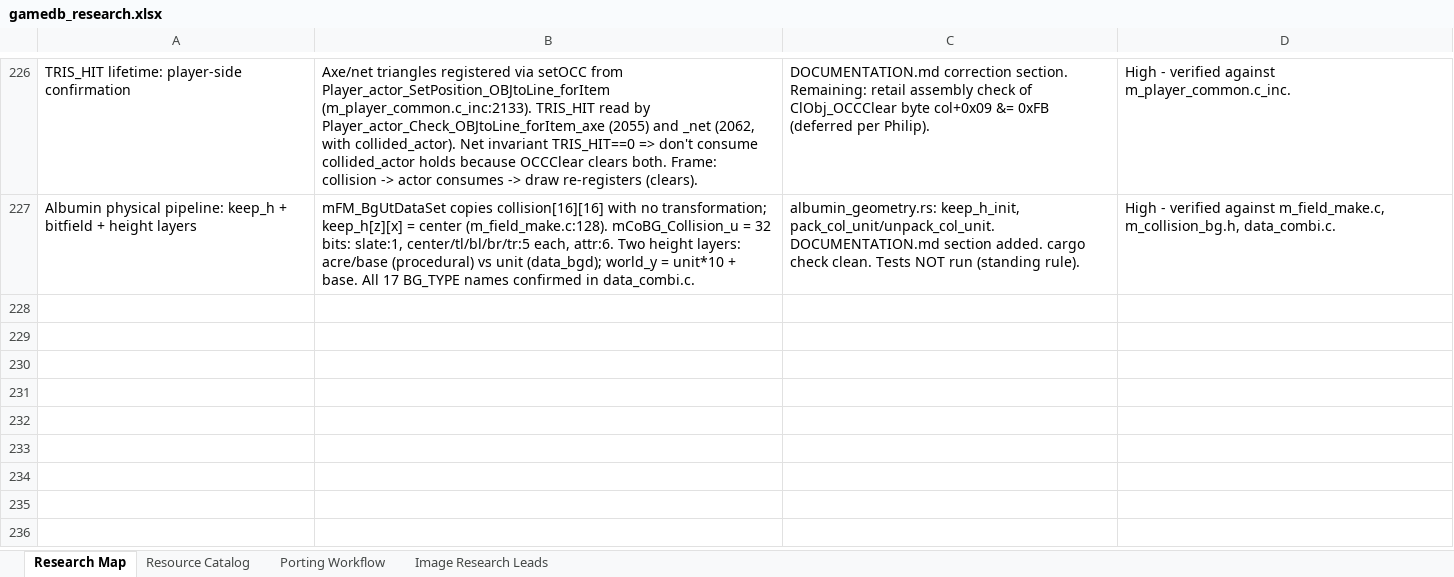
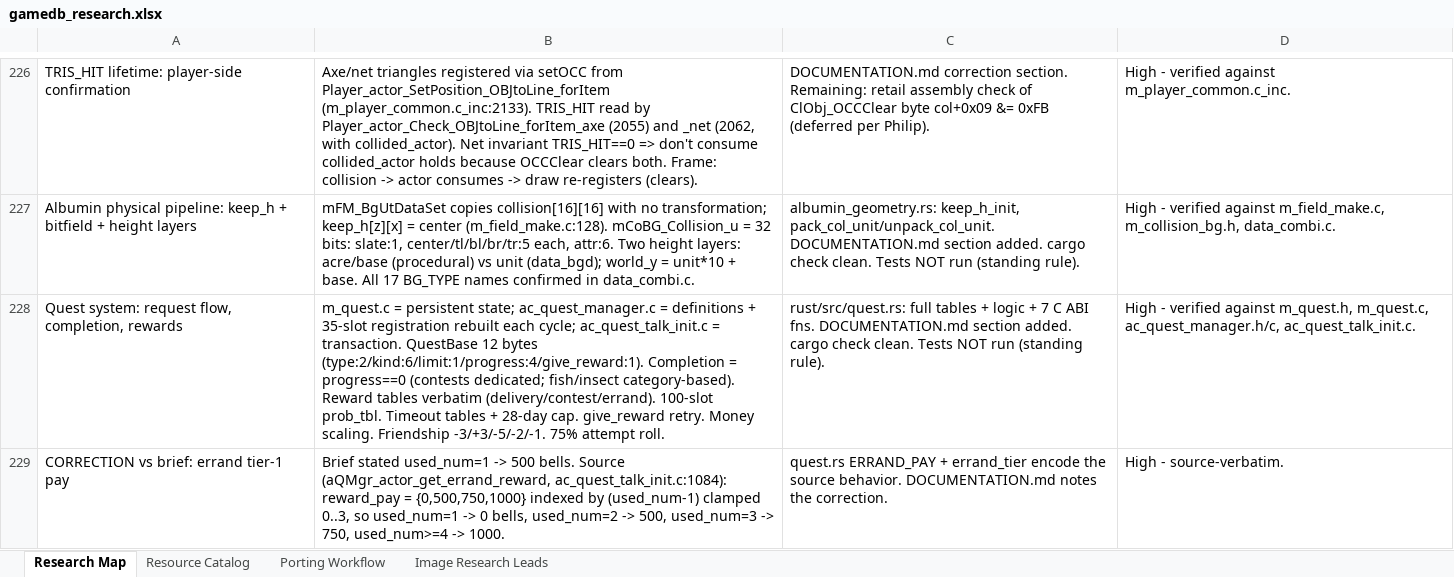
Before and after one commit to himan1372/rustimal-crossing, an Excel workbook: gamedb_research.xlsx, sheet Research Map, drawn as a sheet; only a part is shown, gaps mark what is left out; values as stored, in another font and other column widths than the file's, no borders; the diff names each change by its address in the sheet, - before the commit and + after, or states it on an @@ line.

Commit message:
Quest system: request flow, completion, rewards (quest.rs)
- QuestBase, type/kind/reward enums, 35-slot registration.
- Verbatim reward tables (delivery/contest/errand) + 100-slot
  prob_tbl selection; timeout tables; give_reward retry;
  contest completion matrix; money scaling; friendship effects.
- Correction vs brief: errand used_num=1 pays 0 (not 500).
- C ABI: 7 entry points.
- Docs: DOCUMENTATION.md section; workbook rows 228-229.
- cargo check --lib clean. Tests not run.

```diff
--- a/gamedb_research.xlsx (sheet Research Map)
+++ b/gamedb_research.xlsx (sheet Research Map)
+row 228: Quest system: request flow, completion, rewards | m_quest.c = persistent state; ac_quest_manager.c = definitions + 35-slot registration rebuilt each cycle; ac_quest_talk_init.c = transaction. QuestBase 12 bytes (type:2/kind:6/limit:1/progress:4/give_reward:1). Completion = progress==0 (contests dedicated; fish/insect category-based). Reward tables verbatim (delivery/contest/errand). 100-slot prob_tbl. Timeout tables + 28-day cap. give_reward retry. Money scaling. Friendship -3/+3/-5/-2/-1. 75% attempt roll. | rust/src/quest.rs: full tables + logic + 7 C ABI fns. DOCUMENTATION.md section added. cargo check clean. Tests NOT run (standing rule). | High - verified against m_quest.h, m_quest.c, ac_quest_manager.h/c, ac_quest_talk_init.c.
+row 229: CORRECTION vs brief: errand tier-1 pay | Brief stated used_num=1 -> 500 bells. Source (aQMgr_actor_get_errand_reward, ac_quest_talk_init.c:1084): reward_pay = {0,500,750,1000} indexed by (used_num-1) clamped 0..3, so used_num=1 -> 0 bells, used_num=2 -> 500, used_num=3 -> 750, used_num>=4 -> 1000. | quest.rs ERRAND_PAY + errand_tier encode the source behavior. DOCUMENTATION.md notes the correction. | High - source-verbatim.
```
Also changed, not shown: 3 other files.
